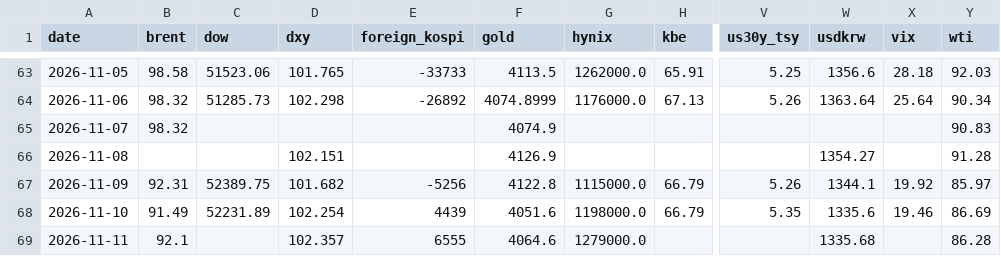
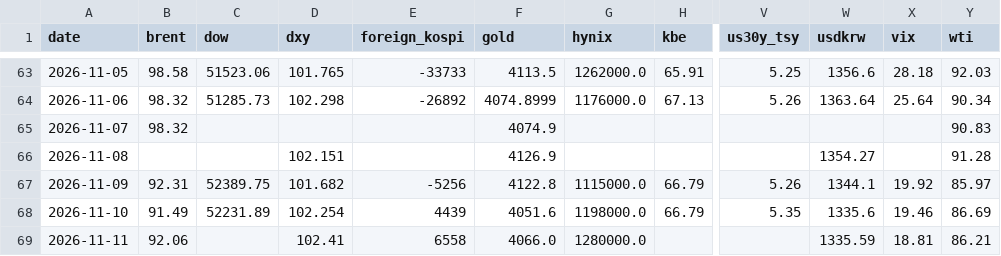
Before and after one commit to chkchp0702-spec/market-strategy-report, a CSV file: market/history.csv, drawn as a sheet; only a part is shown, gaps mark what is left out; the diff names each change by its address in the sheet, - before the commit and + after, or states it on an @@ line.

```diff
--- a/market/history.csv
+++ b/market/history.csv
-B69 (brent): 92.1
+B69 (brent): 92.06
-D69 (dxy): 102.357
+D69 (dxy): 102.41
-E69 (foreign_kospi): 6555
+E69 (foreign_kospi): 6558
-F69 (gold): 4064.6
+F69 (gold): 4066.0
-G69 (hynix): 1279000.0
+G69 (hynix): 1280000.0
-W69 (usdkrw): 1335.68
+W69 (usdkrw): 1335.59
-X69 (vix): (empty)
+X69 (vix): 18.81
-Y69 (wti): 86.28
+Y69 (wti): 86.21
```
Also changed, not shown: 18 other files.
